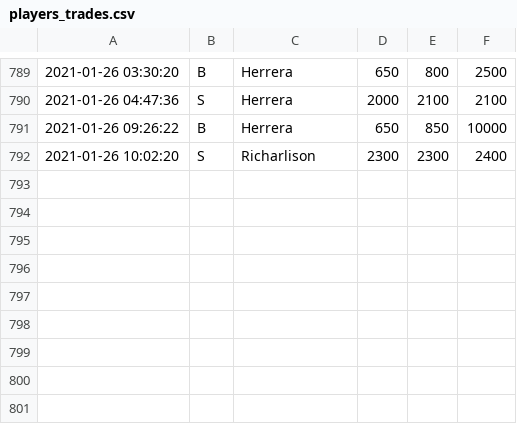
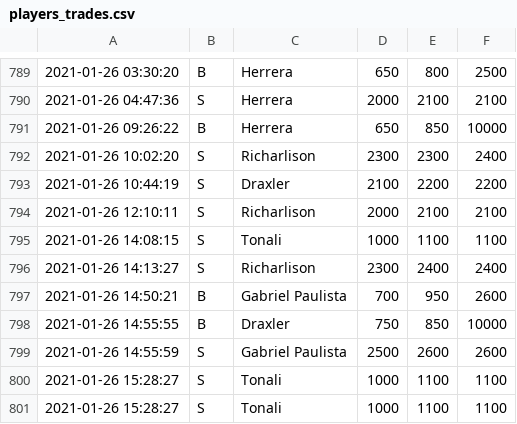
Before and after one commit to abacha/fifa_autotrader, a CSV file: players_trades.csv, drawn as a sheet; only a part is shown, gaps mark what is left out; the diff names each change by its address in the sheet, - before the commit and + after, or states it on an @@ line.

```diff
--- a/players_trades.csv
+++ b/players_trades.csv
+row 793: 2021-01-26 10:44:19 | S | Draxler | 2100 | 2200 | 2200
+row 794: 2021-01-26 12:10:11 | S | Richarlison | 2000 | 2100 | 2100
+row 795: 2021-01-26 14:08:15 | S | Tonali | 1000 | 1100 | 1100
+row 796: 2021-01-26 14:13:27 | S | Richarlison | 2300 | 2400 | 2400
+row 797: 2021-01-26 14:50:21 | B | Gabriel Paulista | 700 | 950 | 2600
+row 798: 2021-01-26 14:55:55 | B | Draxler | 750 | 850 | 10000
+row 799: 2021-01-26 14:55:59 | S | Gabriel Paulista | 2500 | 2600 | 2600
+row 800: 2021-01-26 15:28:27 | S | Tonali | 1000 | 1100 | 1100
+row 801: 2021-01-26 15:28:27 | S | Tonali | 1000 | 1100 | 1100
```
Also changed, not shown: 6 other files.
